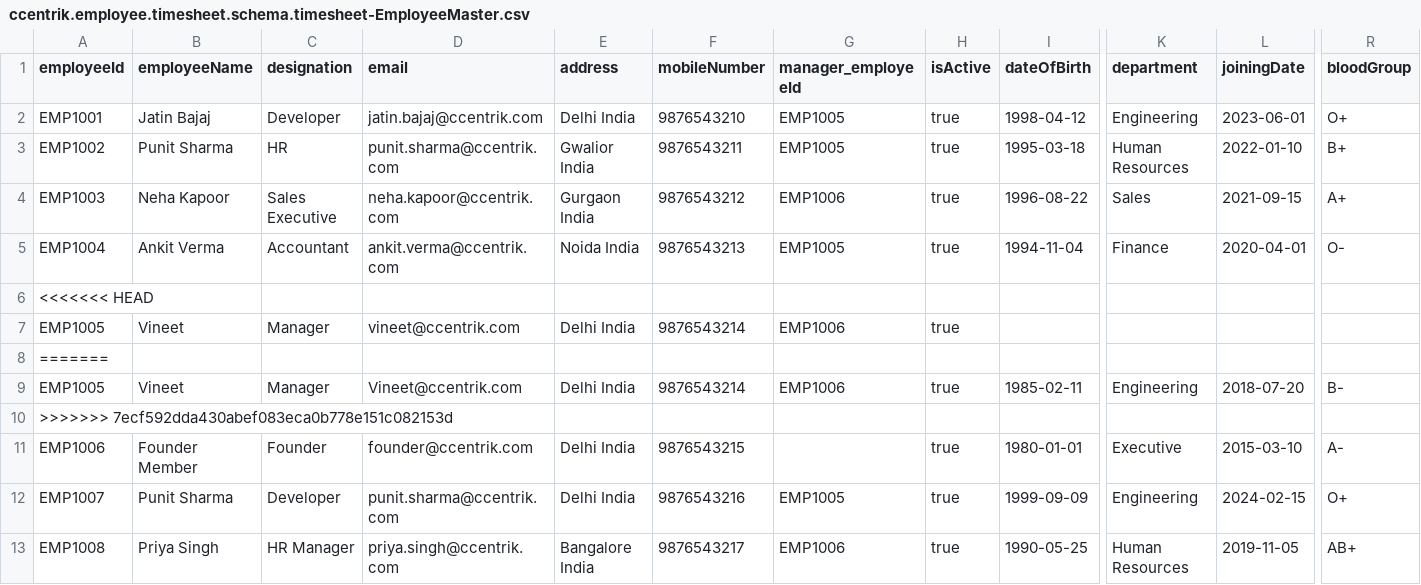
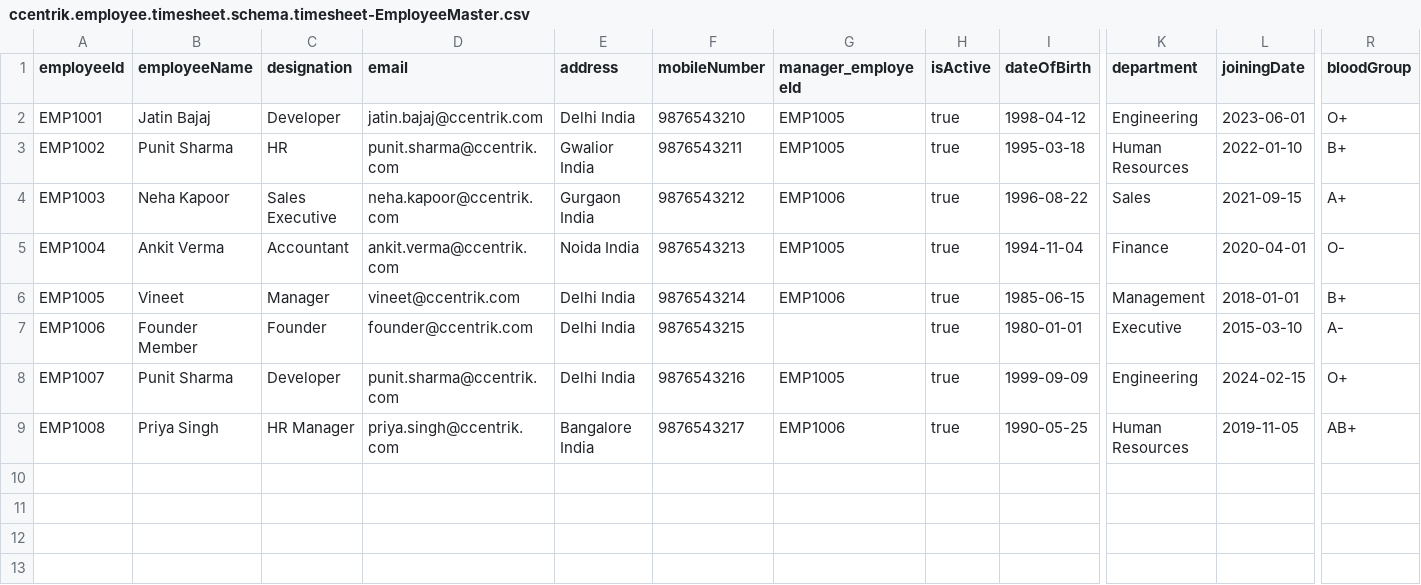
Before and after one commit to jatin-uwu/Time, a CSV file: db/data/ccentrik.employee.timesheet.schema.timesheet-EmployeeMaster.csv, drawn as a sheet; only a part is shown, gaps mark what is left out; removed rows and columns are numbered as before the commit, all else as after; rows hold the shown columns only; the diff names each change by its address in the sheet, - before the commit and + after, or states it on an @@ line.

```diff
--- a/db/data/ccentrik.employee.timesheet.schema.timesheet-EmployeeMaster.csv
+++ b/db/data/ccentrik.employee.timesheet.schema.timesheet-EmployeeMaster.csv
-row 6: <<<<<<< HEAD
-row 7: EMP1005 | Vineet | Manager | vineet@ccentrik.com | Delhi India | 9876543214 | EMP1006 | true
-row 8: =======
-D6 (email): Vineet@ccentrik.com
+D6 (email): vineet@ccentrik.com
-I6 (dateOfBirth): 1985-02-11
+I6 (dateOfBirth): 1985-06-15
-K6 (department): Engineering
+K6 (department): Management
-L6 (joiningDate): 2018-07-20
+L6 (joiningDate): 2018-01-01
-R6 (bloodGroup): B-
+R6 (bloodGroup): B+
-row 10: >>>>>>> 7ecf592dda430abef083eca0b778e151c082153d
```
Also changed, not shown: 5 other files.
